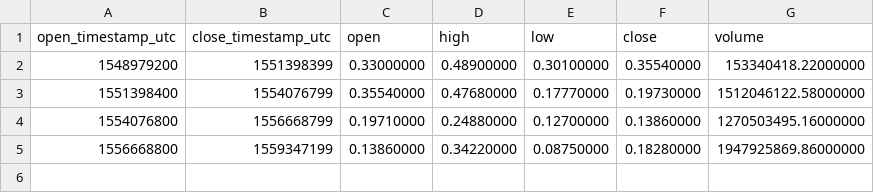
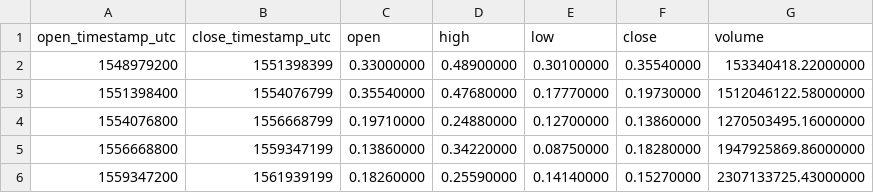
Before and after one commit to cryptobigbro/binance-FETUSDT, a CSV file: binance-FETUSDT-1M.csv, drawn as a sheet.

```diff
--- a/binance-FETUSDT-1M.csv
+++ b/binance-FETUSDT-1M.csv
@@ -5 +5,2 @@ open_timestamp_utc,close_timestamp_utc,open,high,low,close,volume
 1556668800,1559347199,0.13860000,0.34220000,0.08750000,0.18280000,1947925869.86000000
+1559347200,1561939199,0.18260000,0.25590000,0.14140000,0.15270000,2307133725.43000000
```
Also changed, not shown: binance-FETUSDT-1d.csv, binance-FETUSDT-1h.csv.
